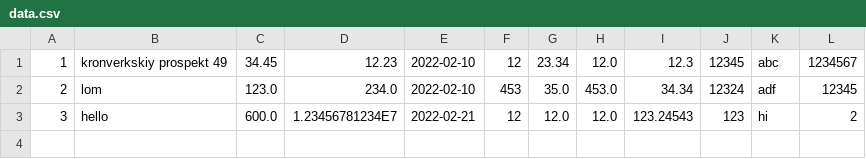
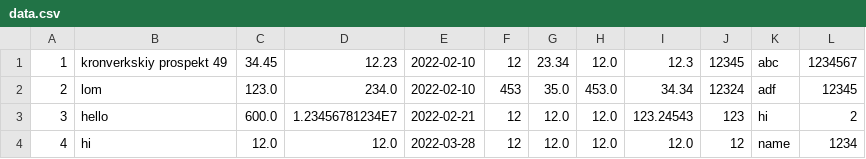
Before and after one commit to aleksei-edu/Programming-Lab-7, a CSV file: app/src/main/java/data.csv, drawn as a sheet; the diff names each change by its address in the sheet, - before the commit and + after, or states it on an @@ line.

```diff
--- a/app/src/main/java/data.csv
+++ b/app/src/main/java/data.csv
+row 4: 4 | hi | 12.0 | 12.0 | 2022-03-28 | 12 | 12.0 | 12.0 | 12.0 | 12 | name | 1234
```
Also changed, not shown: 37 other files.
